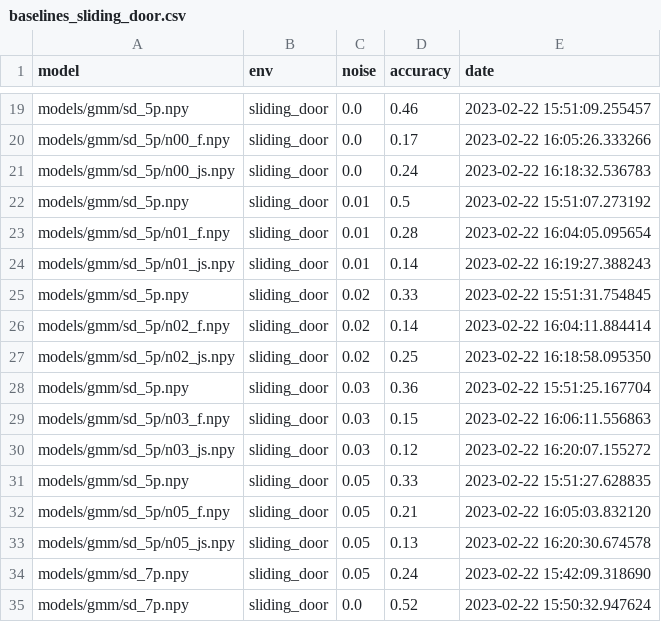
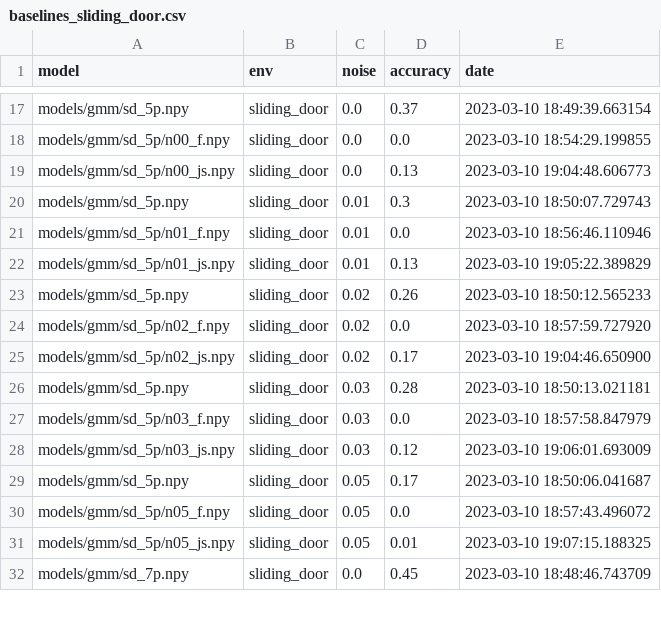
Before and after one commit to robot-learning-freiburg/bopt_gmm, a CSV file: data/baselines_sliding_door.csv, drawn as a sheet; only a part is shown, gaps mark what is left out; removed rows and columns are numbered as before the commit, all else as after; the diff covers the shown part only; the diff names each change by its address in the sheet, - before the commit and + after, or states it on an @@ line.

```diff
--- a/data/baselines_sliding_door.csv
+++ b/data/baselines_sliding_door.csv
-D17 (accuracy): 0.46
+D17 (accuracy): 0.37
-E17 (date): 2023-02-22 15:51:09.255457
+E17 (date): 2023-03-10 18:49:39.663154
-D18 (accuracy): 0.17
+D18 (accuracy): 0.0
-E18 (date): 2023-02-22 16:05:26.333266
+E18 (date): 2023-03-10 18:54:29.199855
-D19 (accuracy): 0.24
+D19 (accuracy): 0.13
-E19 (date): 2023-02-22 16:18:32.536783
+E19 (date): 2023-03-10 19:04:48.606773
-D20 (accuracy): 0.5
+D20 (accuracy): 0.3
-E20 (date): 2023-02-22 15:51:07.273192
+E20 (date): 2023-03-10 18:50:07.729743
-D21 (accuracy): 0.28
+D21 (accuracy): 0.0
-E21 (date): 2023-02-22 16:04:05.095654
+E21 (date): 2023-03-10 18:56:46.110946
-D22 (accuracy): 0.14
+D22 (accuracy): 0.13
-E22 (date): 2023-02-22 16:19:27.388243
+E22 (date): 2023-03-10 19:05:22.389829
-D23 (accuracy): 0.33
+D23 (accuracy): 0.26
-E23 (date): 2023-02-22 15:51:31.754845
+E23 (date): 2023-03-10 18:50:12.565233
-D24 (accuracy): 0.14
+D24 (accuracy): 0.0
-E24 (date): 2023-02-22 16:04:11.884414
+E24 (date): 2023-03-10 18:57:59.727920
-D25 (accuracy): 0.25
+D25 (accuracy): 0.17
-E25 (date): 2023-02-22 16:18:58.095350
+E25 (date): 2023-03-10 19:04:46.650900
-D26 (accuracy): 0.36
+D26 (accuracy): 0.28
-E26 (date): 2023-02-22 15:51:25.167704
+E26 (date): 2023-03-10 18:50:13.021181
-D27 (accuracy): 0.15
+D27 (accuracy): 0.0
-E27 (date): 2023-02-22 16:06:11.556863
+E27 (date): 2023-03-10 18:57:58.847979
-E28 (date): 2023-02-22 16:20:07.155272
+E28 (date): 2023-03-10 19:06:01.693009
-D29 (accuracy): 0.33
+D29 (accuracy): 0.17
-E29 (date): 2023-02-22 15:51:27.628835
+E29 (date): 2023-03-10 18:50:06.041687
-D30 (accuracy): 0.21
+D30 (accuracy): 0.0
-E30 (date): 2023-02-22 16:05:03.832120
+E30 (date): 2023-03-10 18:57:43.496072
-D31 (accuracy): 0.13
+D31 (accuracy): 0.01
-E31 (date): 2023-02-22 16:20:30.674578
+E31 (date): 2023-03-10 19:07:15.188325
-row 34: models/gmm/sd_7p.npy | sliding_door | 0.05 | 0.24 | 2023-02-22 15:42:09.318690
-D32 (accuracy): 0.52
+D32 (accuracy): 0.45
-E32 (date): 2023-02-22 15:50:32.947624
+E32 (date): 2023-03-10 18:48:46.743709
```
Also changed, not shown: 3 removed rows and 56 edited cells elsewhere in this file.
